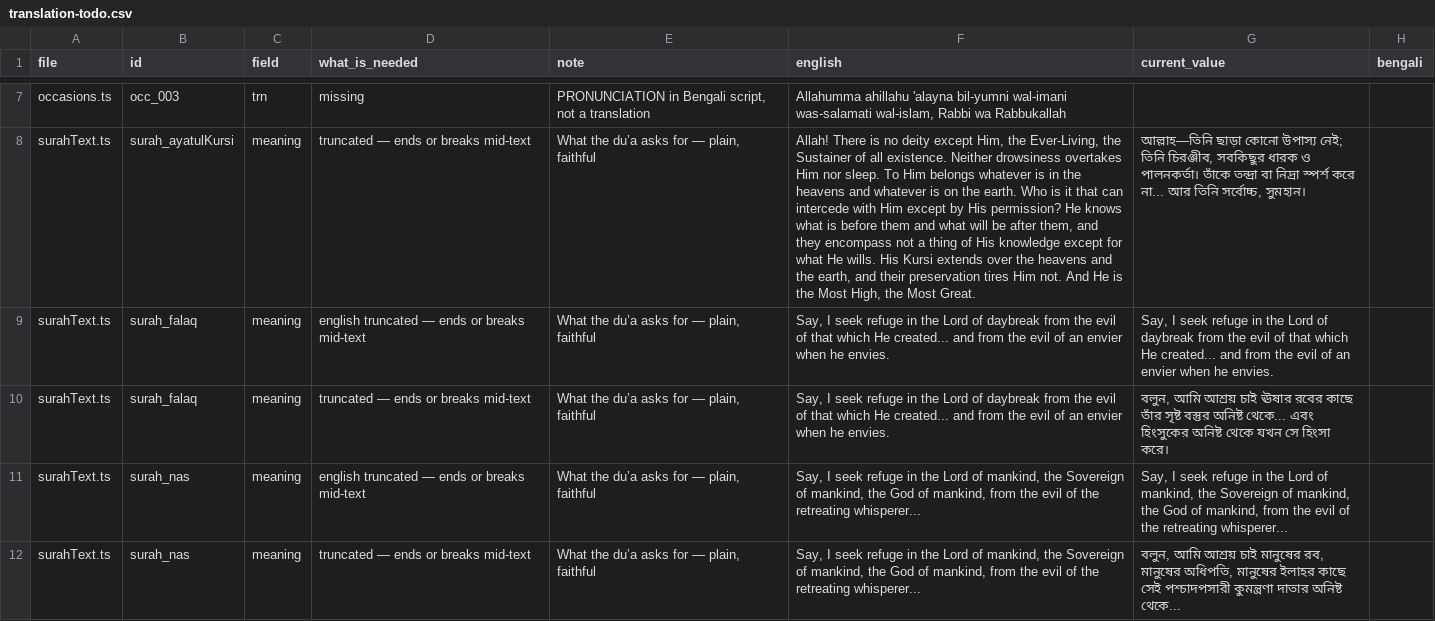
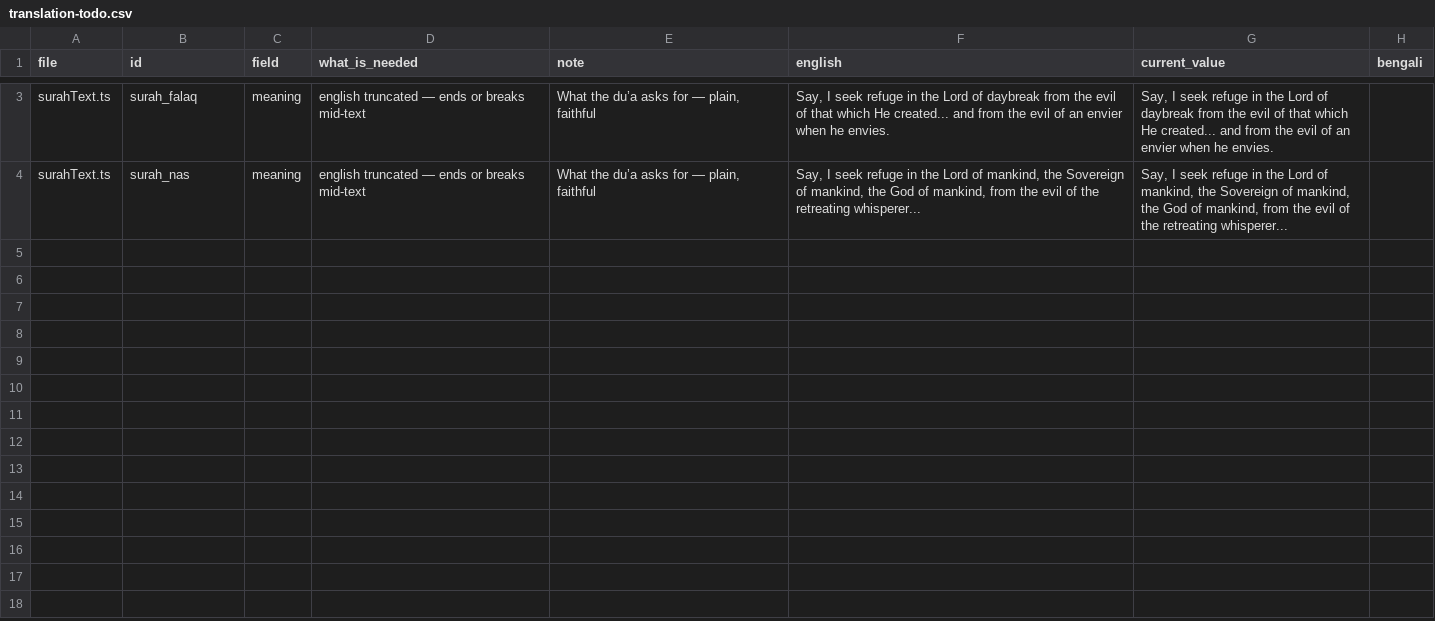
Before and after one commit to mokaramhossain/Tasbeeh---Dhikr-Dua-Tracker, a CSV file: docs/translation-todo.csv, drawn as a sheet; only a part is shown, gaps mark what is left out; the diff covers the shown part only; the diff names each change by its address in the sheet, - before the commit and + after, or states it on an @@ line.

```diff
--- a/docs/translation-todo.csv
+++ b/docs/translation-todo.csv
-row 7: occasions.ts | occ_003 | trn | missing | PRONUNCIATION in Bengali script, not a translation | Allahumma ahillahu 'alayna bil-yumni wal-imani was-salamati wal-islam, Rabbi wa Rabbukallah
-row 8: surahText.ts | surah_ayatulKursi | meaning | truncated — ends or breaks mid-text | What the du’a asks for — plain, faithful | Allah! There is no deity except Him, the Ever-Living, the Sustainer of all existence. Neither drowsiness overtakes Him nor sleep. To Him belongs whatever is in the heavens and whatever is on the earth. Who is it that can intercede with Him except by His permission? He knows what is before them and what will be after them, and they encompass not a thing of His knowledge except for what He wills. His Kursi extends over the heavens and the earth, and their preservation tires Him not. And He is the Most High, the Most Great. | আল্লাহ—তিনি ছাড়া কোনো উপাস্য নেই; তিনি চিরঞ্জীব, সবকিছুর ধারক ও পালনকর্তা। তাঁকে তন্দ্রা বা নিদ্রা স্পর্শ করে না... আর তিনি সর্বোচ্চ, সুমহান।
-row 10: surahText.ts | surah_falaq | meaning | truncated — ends or breaks mid-text | What the du’a asks for — plain, faithful | Say, I seek refuge in the Lord of daybreak from the evil of that which He created... and from the evil of an envier when he envies. | বলুন, আমি আশ্রয় চাই ঊষার রবের কাছে তাঁর সৃষ্ট বস্তুর অনিষ্ট থেকে... এবং হিংসুকের অনিষ্ট থেকে যখন সে হিংসা করে।
-row 12: surahText.ts | surah_nas | meaning | truncated — ends or breaks mid-text | What the du’a asks for — plain, faithful | Say, I seek refuge in the Lord of mankind, the Sovereign of mankind, the God of mankind, from the evil of the retreating whisperer... | বলুন, আমি আশ্রয় চাই মানুষের রব, মানুষের অধিপতি, মানুষের ইলাহর কাছে সেই পশ্চাদপসারী কুমন্ত্রণা দাতার অনিষ্ট থেকে...
```
Also changed, not shown: 4 removed rows elsewhere in this file, 7 other files.
